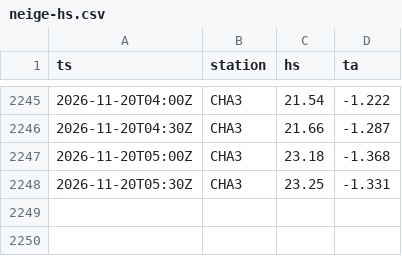
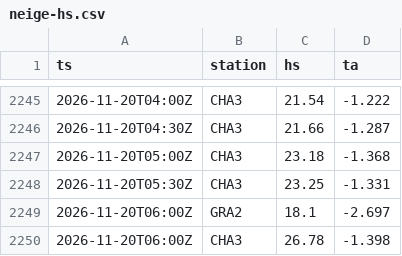
Before and after one commit to gregorysticher/meteo-alert, a CSV file: data/neige-hs.csv, drawn as a sheet; only a part is shown, gaps mark what is left out; the diff names each change by its address in the sheet, - before the commit and + after, or states it on an @@ line.

Commit message:
chore: neige fraîche notifiée / journal neige [skip ci]

```diff
--- a/data/neige-hs.csv
+++ b/data/neige-hs.csv
+row 2249: 2026-11-20T06:00Z | GRA2 | 18.1 | -2.697
+row 2250: 2026-11-20T06:00Z | CHA3 | 26.78 | -1.398
```
